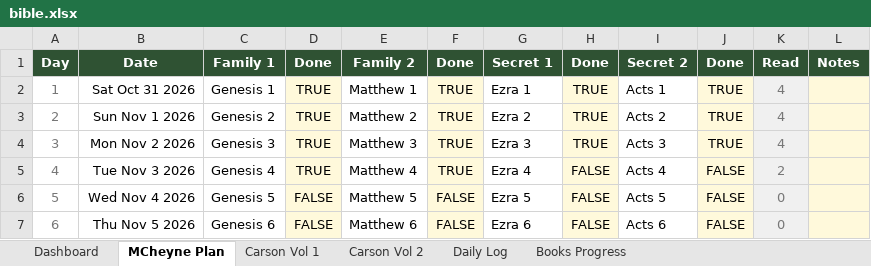
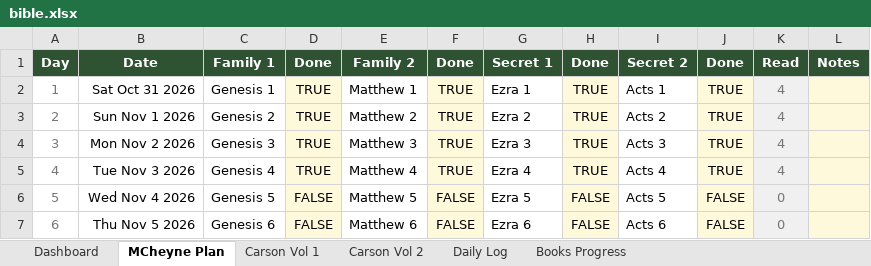
Before and after one commit to Oilgasms/yukon, an Excel workbook: data/bible.xlsx, sheet MCheyne Plan, drawn as a sheet; only a part is shown; values as stored, in another font and other column widths than the file's, no borders; charts and pictures and conditional formats not drawn; the diff names each change by its address in the sheet, - before the commit and + after, or states it on an @@ line.

```diff
--- a/data/bible.xlsx (sheet MCheyne Plan)
+++ b/data/bible.xlsx (sheet MCheyne Plan)
-H5: FALSE
+H5: TRUE
-J5: FALSE
+J5: TRUE
-K5: 2
+K5: 4
```
Also changed, not shown: sheet Books Progress, sheet Dashboard, data/books.xlsx, data/workouts.xlsx, 1 other file.
